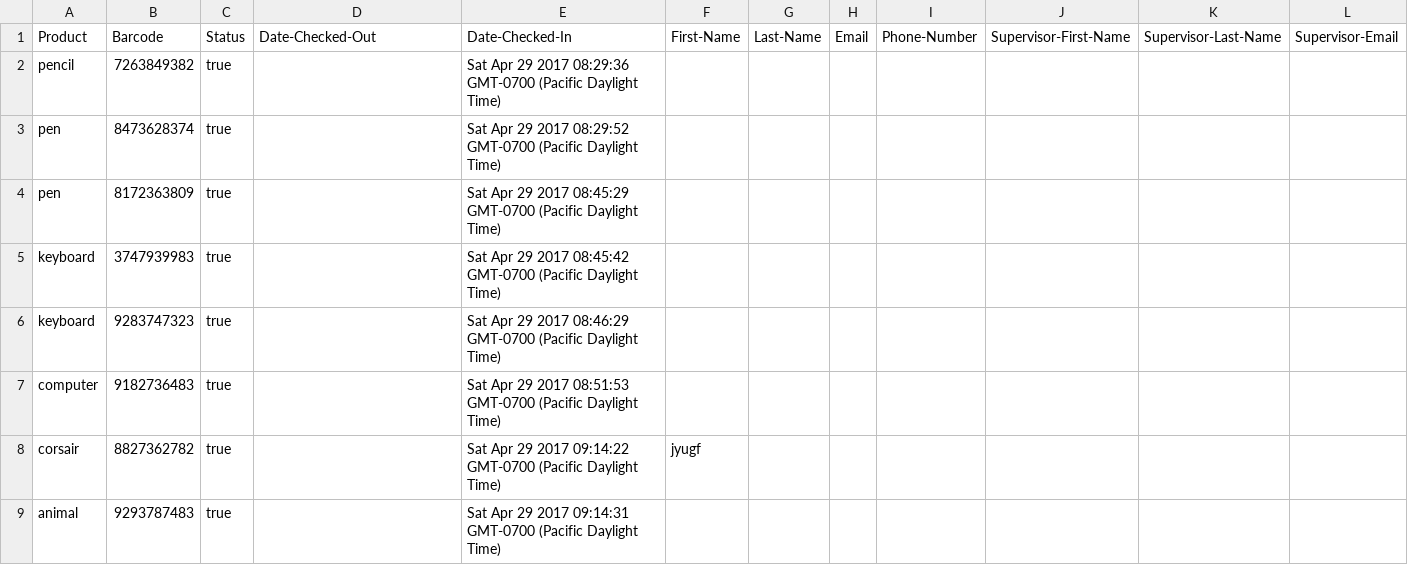
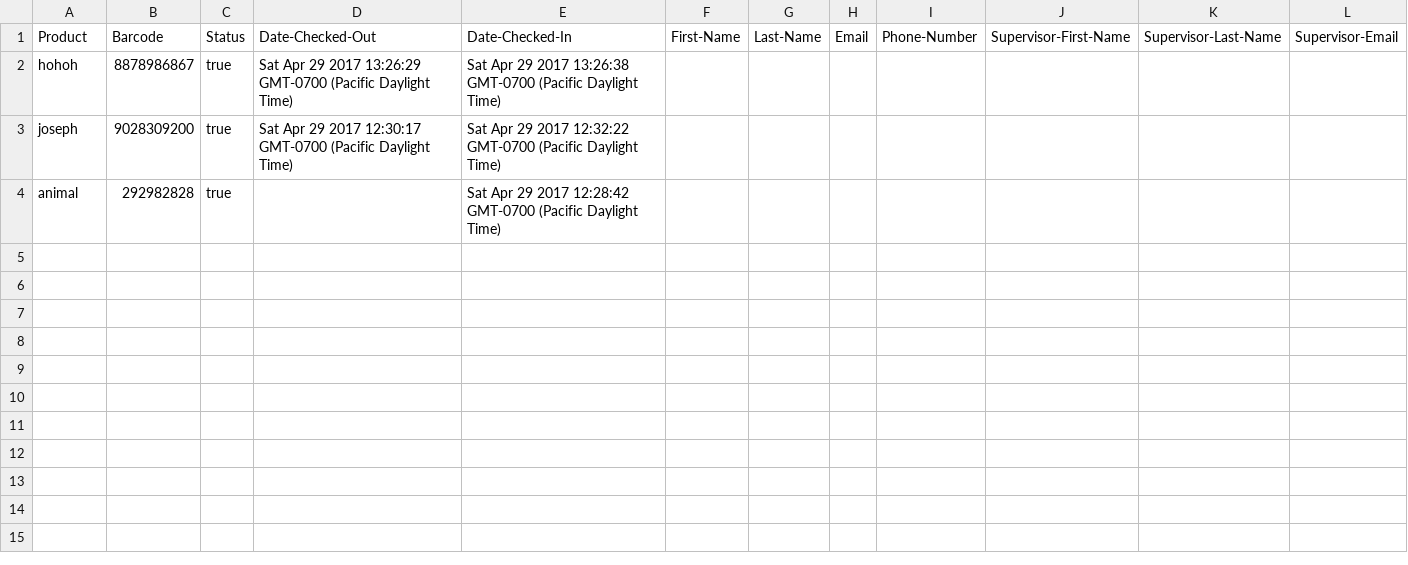
Before and after one commit to gill-navpreet/Equipment-Inventory-Tracking-Project, a CSV file: csvFiles/Inventory.csv, drawn as a sheet; only a part is shown; removed rows and columns are numbered as before the commit, all else as after; rows hold the shown columns only; the diff names each change by its address in the sheet, - before the commit and + after, or states it on an @@ line.

```diff
--- a/csvFiles/Inventory.csv
+++ b/csvFiles/Inventory.csv
-row 2: pencil | 7263849382 | true |  | Sat Apr 29 2017 08:29:36 GMT-0700 (Pacific Daylight Time)
-row 3: pen | 8473628374 | true |  | Sat Apr 29 2017 08:29:52 GMT-0700 (Pacific Daylight Time)
-row 4: pen | 8172363809 | true |  | Sat Apr 29 2017 08:45:29 GMT-0700 (Pacific Daylight Time)
-row 5: keyboard | 3747939983 | true |  | Sat Apr 29 2017 08:45:42 GMT-0700 (Pacific Daylight Time)
-row 6: keyboard | 9283747323 | true |  | Sat Apr 29 2017 08:46:29 GMT-0700 (Pacific Daylight Time)
-row 7: computer | 9182736483 | true |  | Sat Apr 29 2017 08:51:53 GMT-0700 (Pacific Daylight Time)
-row 8: corsair | 8827362782 | true |  | Sat Apr 29 2017 09:14:22 GMT-0700 (Pacific Daylight Time) | jyugf
+row 2: hohoh | 8878986867 | true | Sat Apr 29 2017 13:26:29 GMT-0700 (Pacific Daylight Time) | Sat Apr 29 2017 13:26:38 GMT-0700 (Pacific Daylight Time)
+row 3: joseph | 9028309200 | true | Sat Apr 29 2017 12:30:17 GMT-0700 (Pacific Daylight Time) | Sat Apr 29 2017 12:32:22 GMT-0700 (Pacific Daylight Time)
-B4: 9293787483
+B4: 292982828
-E4: …29 2017 09:14:31 GMT-0700 (Pacific…
+E4: …29 2017 12:28:42 GMT-0700 (Pacific…
```
Also changed, not shown: 7 other files.
